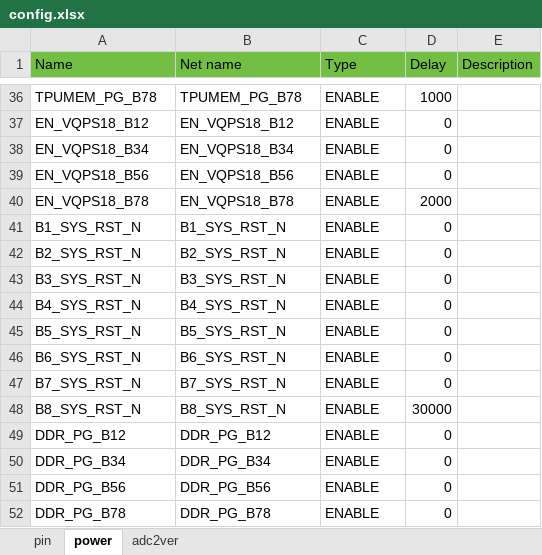
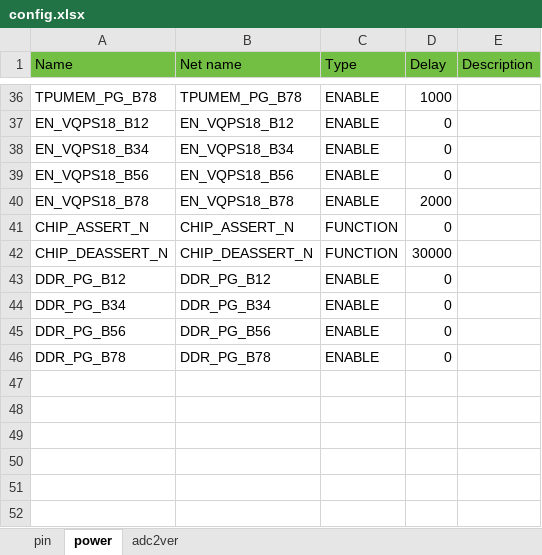
Before and after one commit to sophgo/mcu, an Excel workbook: SC7PRO/config.xlsx, sheet power, drawn as a sheet; only a part is shown, gaps mark what is left out; values as stored, in another font and other column widths than the file's, no borders; removed rows and columns are numbered as before the commit, all else as after; the diff names each change by its address in the sheet, - before the commit and + after, or states it on an @@ line.

Commit message:
sc7pro:most function is ok
Change-Id: Ida982aae494c3c18f9e2d00fc0b75e11a4f04231

Former-commit-id: 489d952b157b3c108a029db0cc4ca99616a0de75

```diff
--- a/SC7PRO/config.xlsx (sheet power)
+++ b/SC7PRO/config.xlsx (sheet power)
-row 41: B1_SYS_RST_N | B1_SYS_RST_N | ENABLE | 0
-row 42: B2_SYS_RST_N | B2_SYS_RST_N | ENABLE | 0
-row 43: B3_SYS_RST_N | B3_SYS_RST_N | ENABLE | 0
-row 44: B4_SYS_RST_N | B4_SYS_RST_N | ENABLE | 0
-row 45: B5_SYS_RST_N | B5_SYS_RST_N | ENABLE | 0
-row 46: B6_SYS_RST_N | B6_SYS_RST_N | ENABLE | 0
-row 47: B7_SYS_RST_N | B7_SYS_RST_N | ENABLE | 0
-row 48: B8_SYS_RST_N | B8_SYS_RST_N | ENABLE | 30000
+row 41: CHIP_ASSERT_N | CHIP_ASSERT_N | FUNCTION | 0
+row 42: CHIP_DEASSERT_N | CHIP_DEASSERT_N | FUNCTION | 30000
```
Also changed, not shown: 18 other files.
